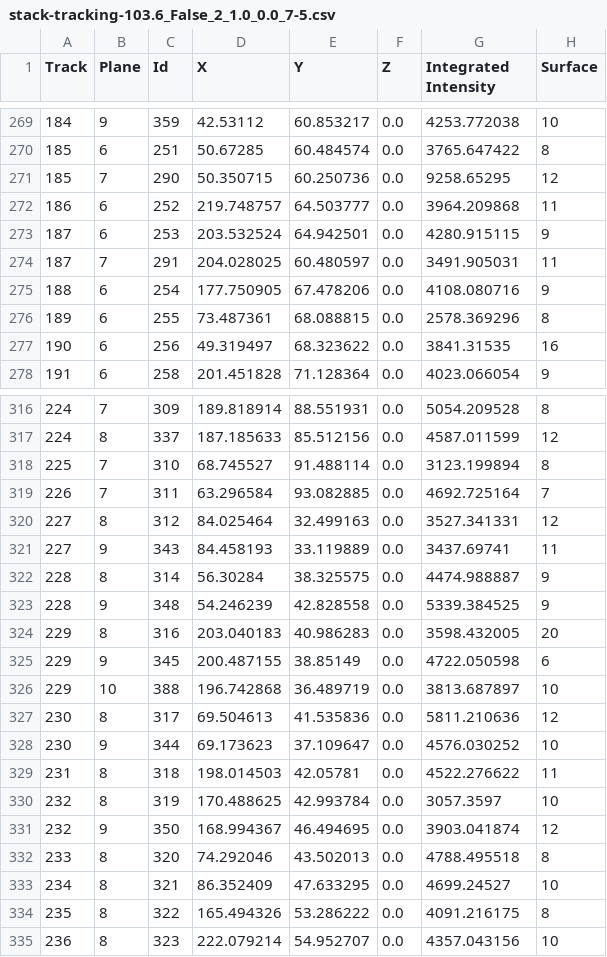
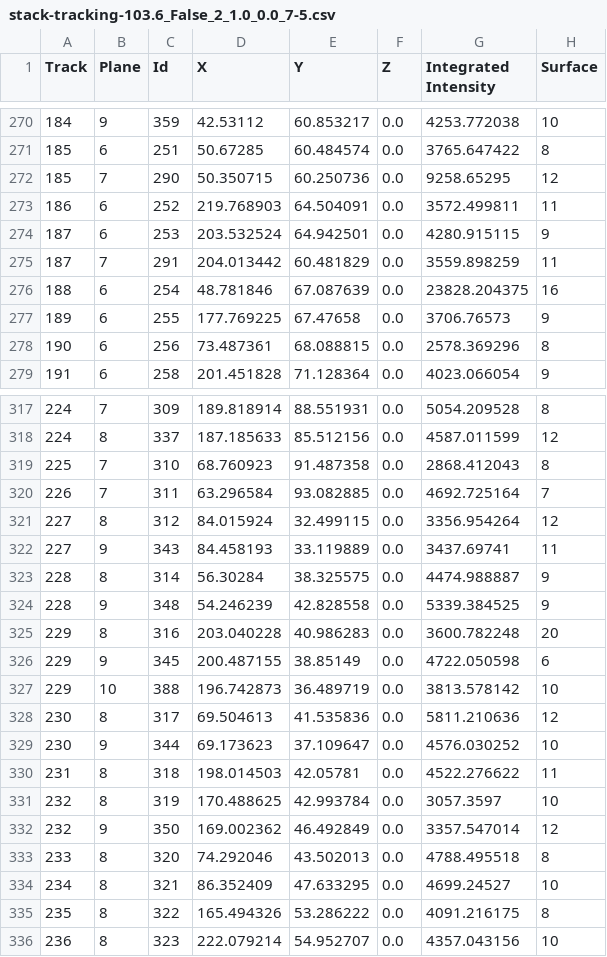
Before and after one commit to tmonseigne/PALMTracer-cpp, a CSV file: Tests_CPU/Input/ref/stack-tracking-103.6_False_2_1.0_0.0_7-5.csv, drawn as a sheet; only a part is shown, gaps mark what is left out; the diff covers the shown part only.

```diff
--- a/Tests_CPU/Input/ref/stack-tracking-103.6_False_2_1.0_0.0_7-5.csv
+++ b/Tests_CPU/Input/ref/stack-tracking-103.6_False_2_1.0_0.0_7-5.csv
@@ -271,8 +272,8 @@ Track,Plane,Id,X,Y,Z,Integrated Intensity,Surface
 185,7,290,50.350715,60.250736,0.0,9258.65295,12
-186,6,252,219.748757,64.503777,0.0,3964.209868,11
+186,6,252,219.768903,64.504091,0.0,3572.499811,11
 187,6,253,203.532524,64.942501,0.0,4280.915115,9
-187,7,291,204.028025,60.480597,0.0,3491.905031,11
-188,6,254,177.750905,67.478206,0.0,4108.080716,9
-189,6,255,73.487361,68.088815,0.0,2578.369296,8
-190,6,256,49.319497,68.323622,0.0,3841.31535,16
+187,7,291,204.013442,60.481829,0.0,3559.898259,11
+188,6,254,48.781846,67.087639,0.0,23828.204375,16
+189,6,255,177.769225,67.47658,0.0,3706.76573,9
+190,6,256,73.487361,68.088815,0.0,2578.369296,8
 191,6,258,201.451828,71.128364,0.0,4023.066054,9
@@ -317,5 +318,5 @@ Track,Plane,Id,X,Y,Z,Integrated Intensity,Surface
 224,8,337,187.185633,85.512156,0.0,4587.011599,12
-225,7,310,68.745527,91.488114,0.0,3123.199894,8
+225,7,310,68.760923,91.487358,0.0,2868.412043,8
 226,7,311,63.296584,93.082885,0.0,4692.725164,7
-227,8,312,84.025464,32.499163,0.0,3527.341331,12
+227,8,312,84.015924,32.499115,0.0,3356.954264,12
 227,9,343,84.458193,33.119889,0.0,3437.69741,11
@@ -323,5 +324,5 @@ Track,Plane,Id,X,Y,Z,Integrated Intensity,Surface
 228,9,348,54.246239,42.828558,0.0,5339.384525,9
-229,8,316,203.040183,40.986283,0.0,3598.432005,20
+229,8,316,203.040228,40.986283,0.0,3600.782248,20
 229,9,345,200.487155,38.85149,0.0,4722.050598,6
-229,10,388,196.742868,36.489719,0.0,3813.687897,10
+229,10,388,196.742873,36.489719,0.0,3813.578142,10
 230,8,317,69.504613,41.535836,0.0,5811.210636,12
@@ -330,3 +331,3 @@ Track,Plane,Id,X,Y,Z,Integrated Intensity,Surface
 232,8,319,170.488625,42.993784,0.0,3057.3597,10
-232,9,350,168.994367,46.494695,0.0,3903.041874,12
+232,9,350,169.002362,46.492849,0.0,3357.547014,12
 233,8,320,74.292046,43.502013,0.0,4788.495518,8
```
Also changed, not shown: 1 added row and 113 edited cells elsewhere in this file, Tests_CPU/Input/ref/stack-localizations-0_103.6_True_4_1.0_0.0_7.csv, Tests_CPU/Input/ref/stack-localizations-103.6_False_3_1.0_0.0_7.csv, 5 other files.
